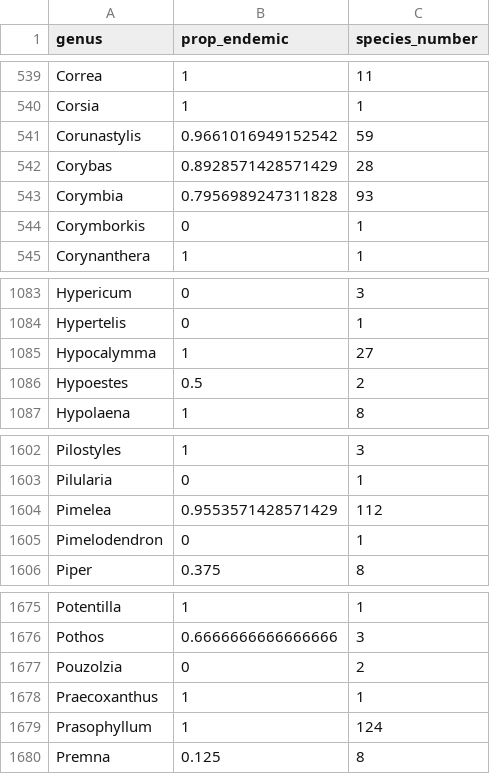
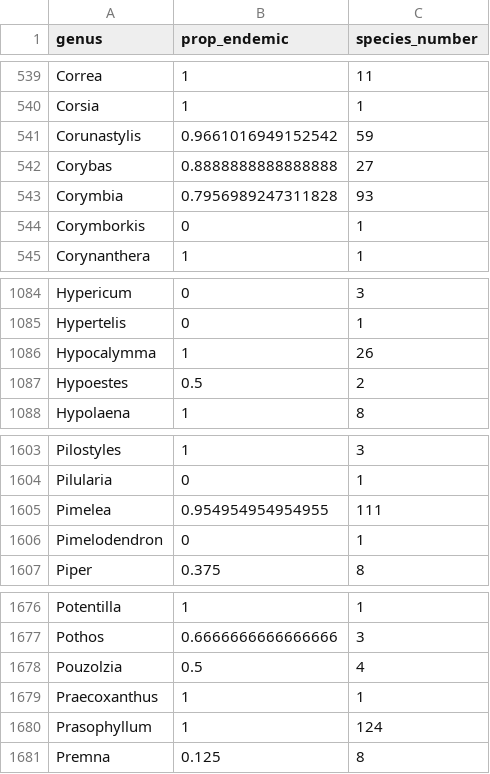
Before and after one commit to wcornwell/endemism, a CSV file: data/australian_flora/genus_level_endemism_estimate.csv, drawn as a sheet; only a part is shown, gaps mark what is left out; the diff covers the shown part only.

```diff
--- a/data/australian_flora/genus_level_endemism_estimate.csv
+++ b/data/australian_flora/genus_level_endemism_estimate.csv
@@ -541,3 +541,3 @@ Corsia,1,1
 Corunastylis,0.9661016949152542,59
-Corybas,0.8928571428571429,28
+Corybas,0.8888888888888888,27
 Corymbia,0.7956989247311828,93
@@ -1084,3 +1085,3 @@ Hypericum,0,3
 Hypertelis,0,1
-Hypocalymma,1,27
+Hypocalymma,1,26
 Hypoestes,0.5,2
@@ -1603,3 +1604,3 @@ Pilostyles,1,3
 Pilularia,0,1
-Pimelea,0.9553571428571429,112
+Pimelea,0.954954954954955,111
 Pimelodendron,0,1
@@ -1676,3 +1677,3 @@ Potentilla,1,1
 Pothos,0.6666666666666666,3
-Pouzolzia,0,2
+Pouzolzia,0.5,4
 Praecoxanthus,1,1
```
Also changed, not shown: 2 added rows, 1 removed row and 4 edited cells elsewhere in this file.
